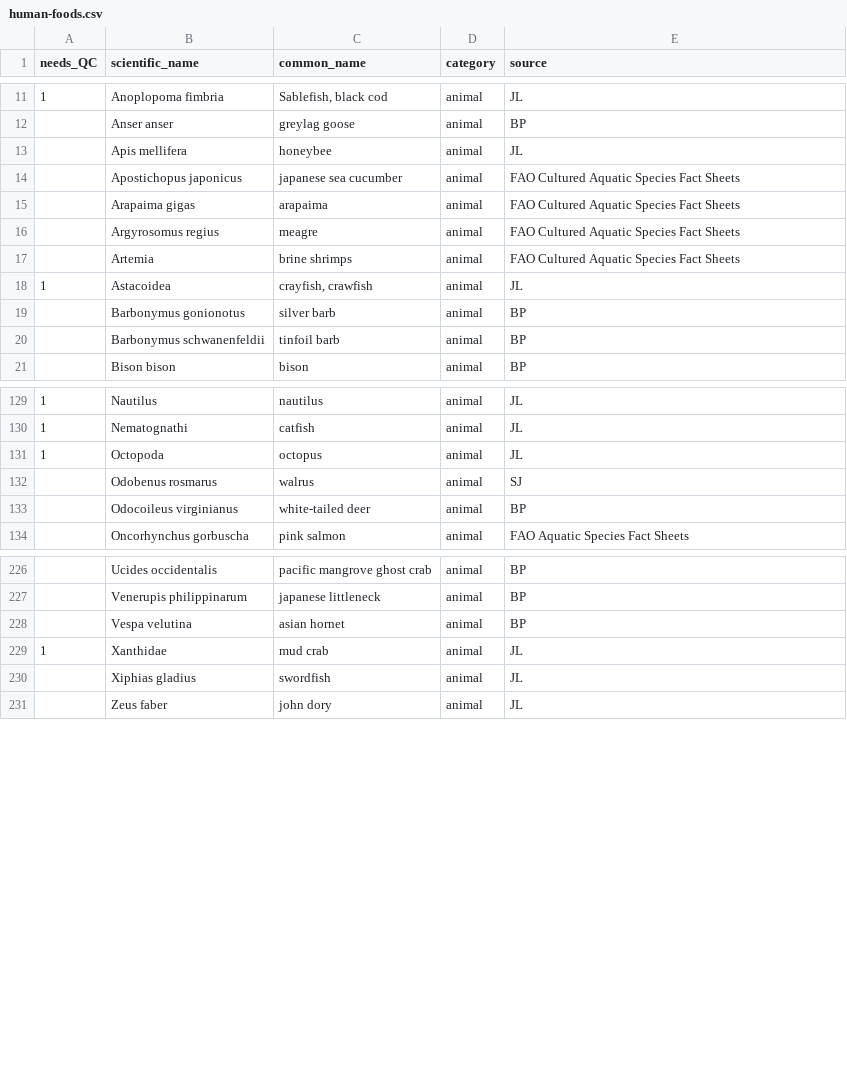
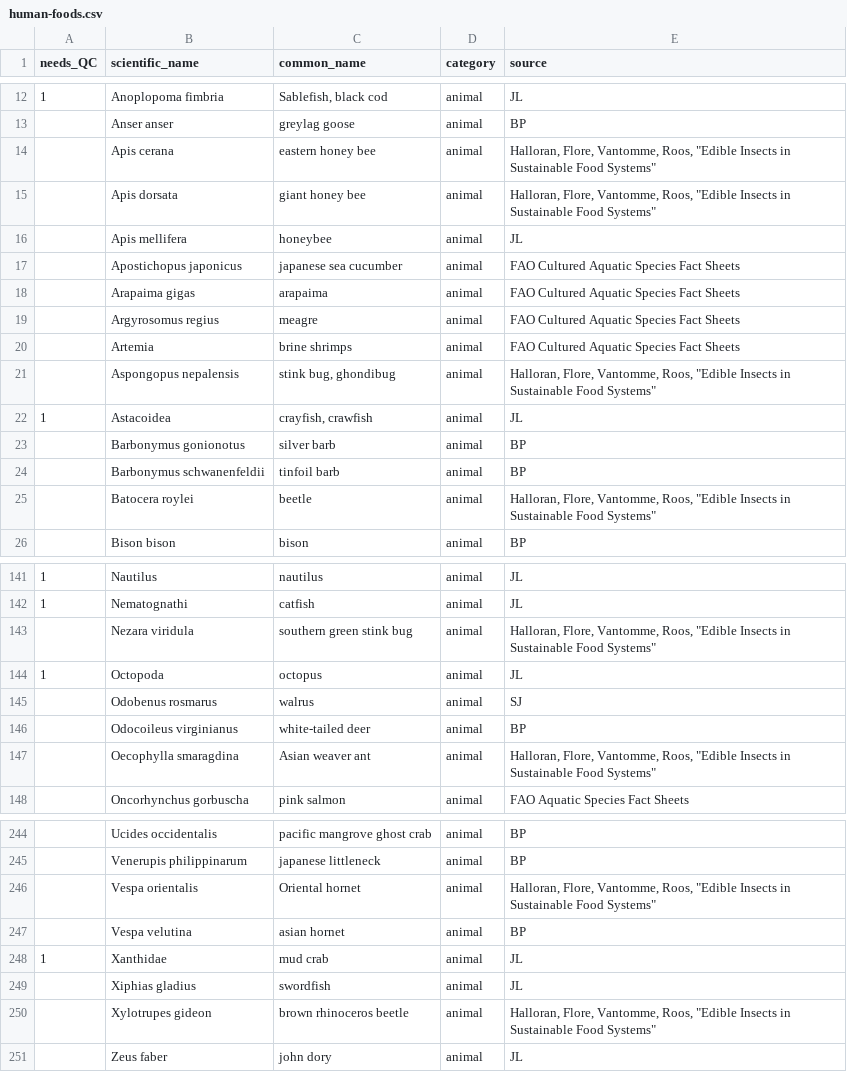
Before and after one commit to bpetrone/food-dbs, a CSV file: data/inputs/human-foods.csv, drawn as a sheet; only a part is shown, gaps mark what is left out; the diff covers the shown part only; the diff names each change by its address in the sheet, - before the commit and + after, or states it on an @@ line.

Commit message:
Edible Insects in Sustainable Food Systems

```diff
--- a/data/inputs/human-foods.csv
+++ b/data/inputs/human-foods.csv
+row 14:  | Apis cerana | eastern honey bee | animal | Halloran, Flore, Vantomme, Roos, "Edible Insects in Sustainable Food Systems"
+row 15:  | Apis dorsata | giant honey bee | animal | Halloran, Flore, Vantomme, Roos, "Edible Insects in Sustainable Food Systems"
+row 21:  | Aspongopus nepalensis | stink bug, ghondibug | animal | Halloran, Flore, Vantomme, Roos, "Edible Insects in Sustainable Food Systems"
+row 25:  | Batocera roylei | beetle | animal | Halloran, Flore, Vantomme, Roos, "Edible Insects in Sustainable Food Systems"
+row 143:  | Nezara viridula | southern green stink bug | animal | Halloran, Flore, Vantomme, Roos, "Edible Insects in Sustainable Food Systems"
+row 147:  | Oecophylla smaragdina | Asian weaver ant | animal | Halloran, Flore, Vantomme, Roos, "Edible Insects in Sustainable Food Systems"
+row 246:  | Vespa orientalis | Oriental hornet | animal | Halloran, Flore, Vantomme, Roos, "Edible Insects in Sustainable Food Systems"
+row 250:  | Xylotrupes gideon | brown rhinoceros beetle | animal | Halloran, Flore, Vantomme, Roos, "Edible Insects in Sustainable Food Systems"
```
Also changed, not shown: 12 added rows elsewhere in this file.
